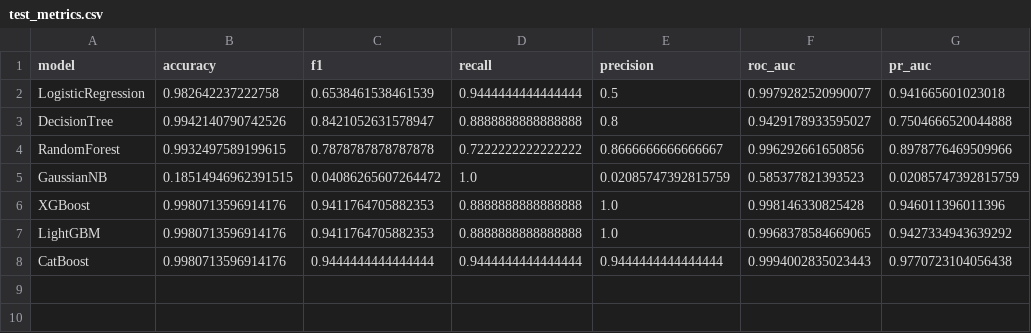
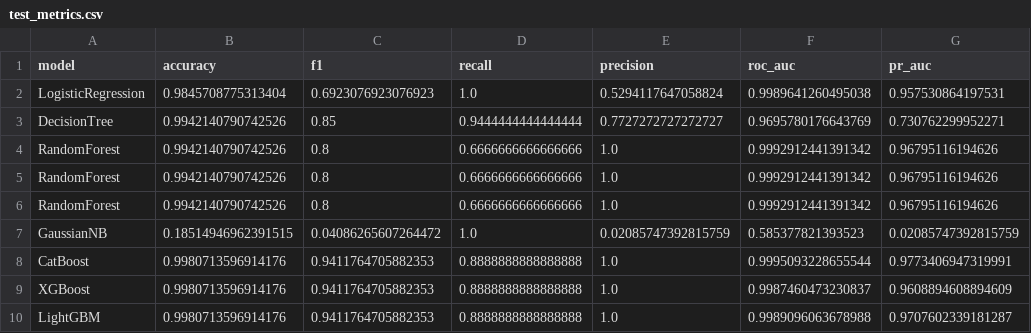
Before and after one commit to amiiirdara/vlst, a CSV file: data/result/modeling/test_metrics.csv, drawn as a sheet.

```diff
--- a/data/result/modeling/test_metrics.csv
+++ b/data/result/modeling/test_metrics.csv
@@ -1,8 +1,10 @@
 model,accuracy,f1,recall,precision,roc_auc,pr_auc
-LogisticRegression,0.982642237222758,0.6538461538461539,0.9444444444444444,0.5,0.9979282520990077,0.941665601023018
-DecisionTree,0.9942140790742526,0.8421052631578947,0.8888888888888888,0.8,0.9429178933595027,0.7504666520044888
-RandomForest,0.9932497589199615,0.7878787878787878,0.7222222222222222,0.8666666666666667,0.996292661650856,0.8978776469509966
+LogisticRegression,0.9845708775313404,0.6923076923076923,1.0,0.5294117647058824,0.9989641260495038,0.957530864197531
+DecisionTree,0.9942140790742526,0.85,0.9444444444444444,0.7727272727272727,0.9695780176643769,0.730762299952271
+RandomForest,0.9942140790742526,0.8,0.6666666666666666,1.0,0.9992912441391342,0.96795116194626
+RandomForest,0.9942140790742526,0.8,0.6666666666666666,1.0,0.9992912441391342,0.96795116194626
+RandomForest,0.9942140790742526,0.8,0.6666666666666666,1.0,0.9992912441391342,0.96795116194626
 GaussianNB,0.18514946962391515,0.04086265607264472,1.0,0.02085747392815759,0.585377821393523,0.02085747392815759
-XGBoost,0.9980713596914176,0.9411764705882353,0.8888888888888888,1.0,0.998146330825428,0.946011396011396
-LightGBM,0.9980713596914176,0.9411764705882353,0.8888888888888888,1.0,0.9968378584669065,0.9427334943639292
-CatBoost,0.9980713596914176,0.9444444444444444,0.9444444444444444,0.9444444444444444,0.9994002835023443,0.9770723104056438
+CatBoost,0.9980713596914176,0.9411764705882353,0.8888888888888888,1.0,0.9995093228655544,0.9773406947319991
+XGBoost,0.9980713596914176,0.9411764705882353,0.8888888888888888,1.0,0.9987460473230837,0.9608894608894609
+LightGBM,0.9980713596914176,0.9411764705882353,0.8888888888888888,1.0,0.9989096063678988,0.9707602339181287
```
Also changed, not shown: code/catboost_info/learn_error.tsv, code/catboost_info/time_left.tsv, 29 other files.
